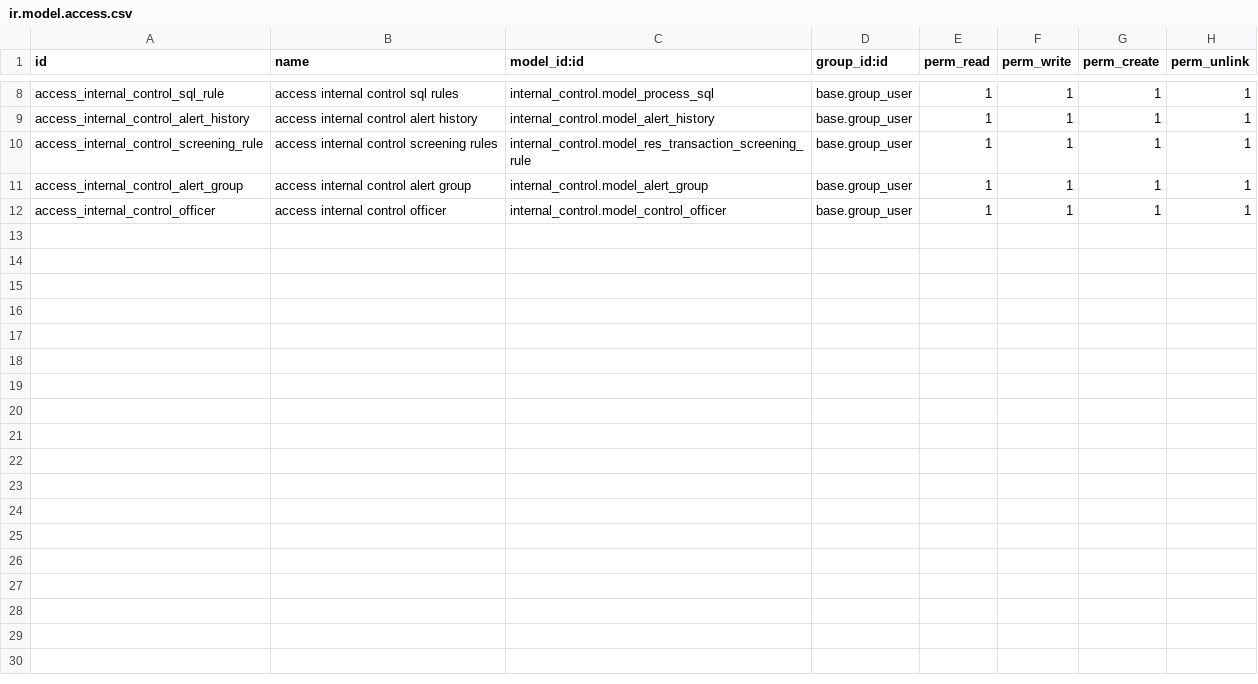
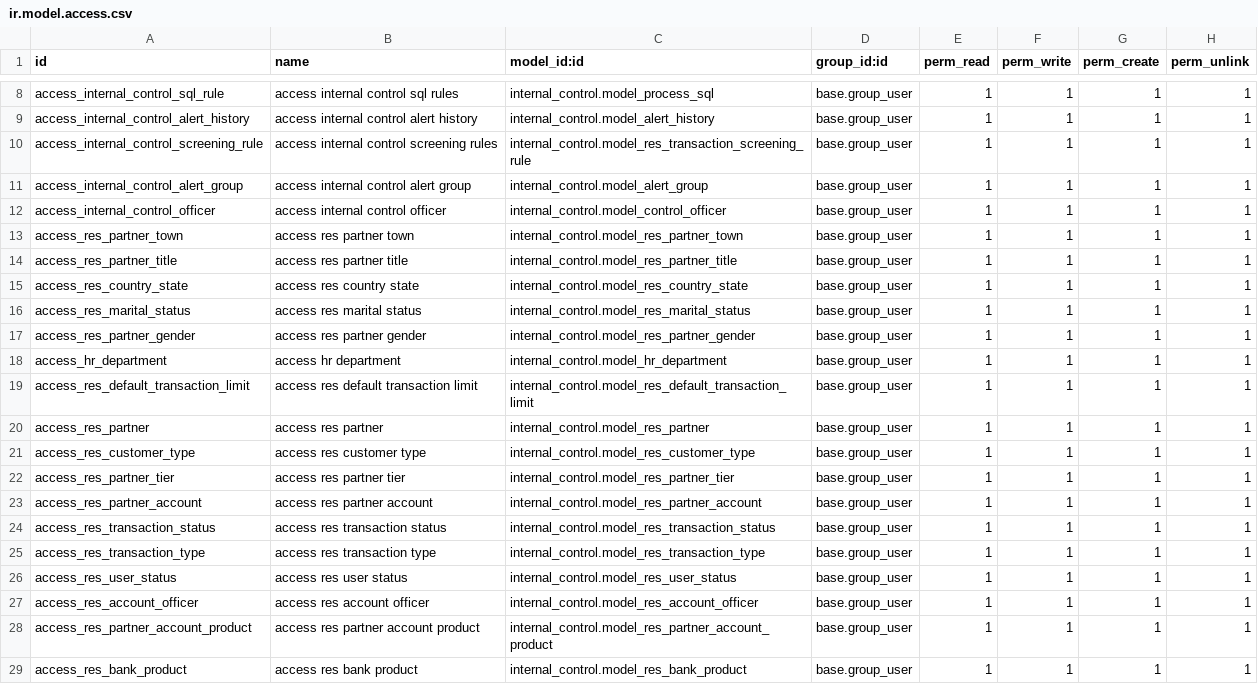
Before and after one commit to novaji-introserve/matrics-app, a CSV file: internal_control/security/ir.model.access.csv, drawn as a sheet; only a part is shown, gaps mark what is left out; the diff names each change by its address in the sheet, - before the commit and + after, or states it on an @@ line.

Commit message:
added access right

```diff
--- a/internal_control/security/ir.model.access.csv
+++ b/internal_control/security/ir.model.access.csv
+row 13: access_res_partner_town | access res partner town | internal_control.model_res_partner_town | base.group_user | 1 | 1 | 1 | 1
+row 14: access_res_partner_title | access res partner title | internal_control.model_res_partner_title | base.group_user | 1 | 1 | 1 | 1
+row 15: access_res_country_state | access res country state | internal_control.model_res_country_state | base.group_user | 1 | 1 | 1 | 1
+row 16: access_res_marital_status | access res marital status | internal_control.model_res_marital_status | base.group_user | 1 | 1 | 1 | 1
+row 17: access_res_partner_gender | access res partner gender | internal_control.model_res_partner_gender | base.group_user | 1 | 1 | 1 | 1
+row 18: access_hr_department | access hr department | internal_control.model_hr_department | base.group_user | 1 | 1 | 1 | 1
+row 19: access_res_default_transaction_limit | access res default transaction limit | internal_control.model_res_default_transaction_limit | base.group_user | 1 | 1 | 1 | 1
+row 20: access_res_partner | access res partner | internal_control.model_res_partner | base.group_user | 1 | 1 | 1 | 1
+row 21: access_res_customer_type | access res customer type | internal_control.model_res_customer_type | base.group_user | 1 | 1 | 1 | 1
+row 22: access_res_partner_tier | access res partner tier | internal_control.model_res_partner_tier | base.group_user | 1 | 1 | 1 | 1
+row 23: access_res_partner_account | access res partner account | internal_control.model_res_partner_account | base.group_user | 1 | 1 | 1 | 1
+row 24: access_res_transaction_status | access res transaction status | internal_control.model_res_transaction_status | base.group_user | 1 | 1 | 1 | 1
+row 25: access_res_transaction_type | access res transaction type | internal_control.model_res_transaction_type | base.group_user | 1 | 1 | 1 | 1
+row 26: access_res_user_status | access res user status | internal_control.model_res_user_status | base.group_user | 1 | 1 | 1 | 1
+row 27: access_res_account_officer | access res account officer | internal_control.model_res_account_officer | base.group_user | 1 | 1 | 1 | 1
+row 28: access_res_partner_account_product | access res partner account product | internal_control.model_res_partner_account_product | base.group_user | 1 | 1 | 1 | 1
+row 29: access_res_bank_product | access res bank product | internal_control.model_res_bank_product | base.group_user | 1 | 1 | 1 | 1
```
Also changed, not shown: 5 other files.
